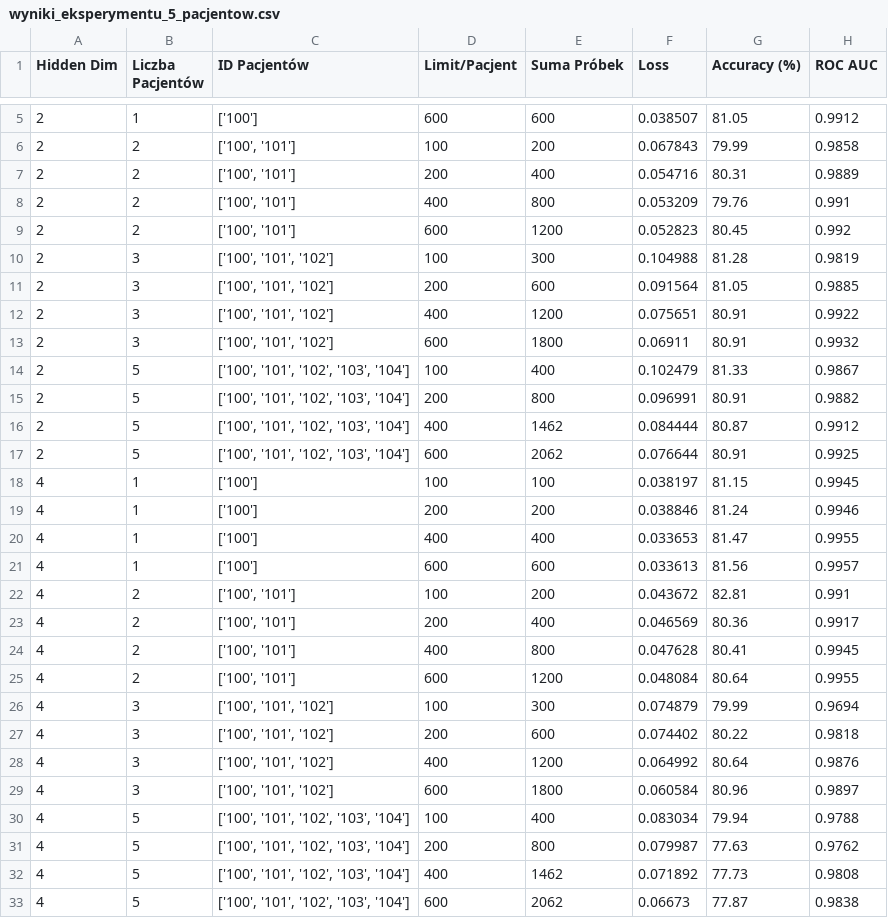
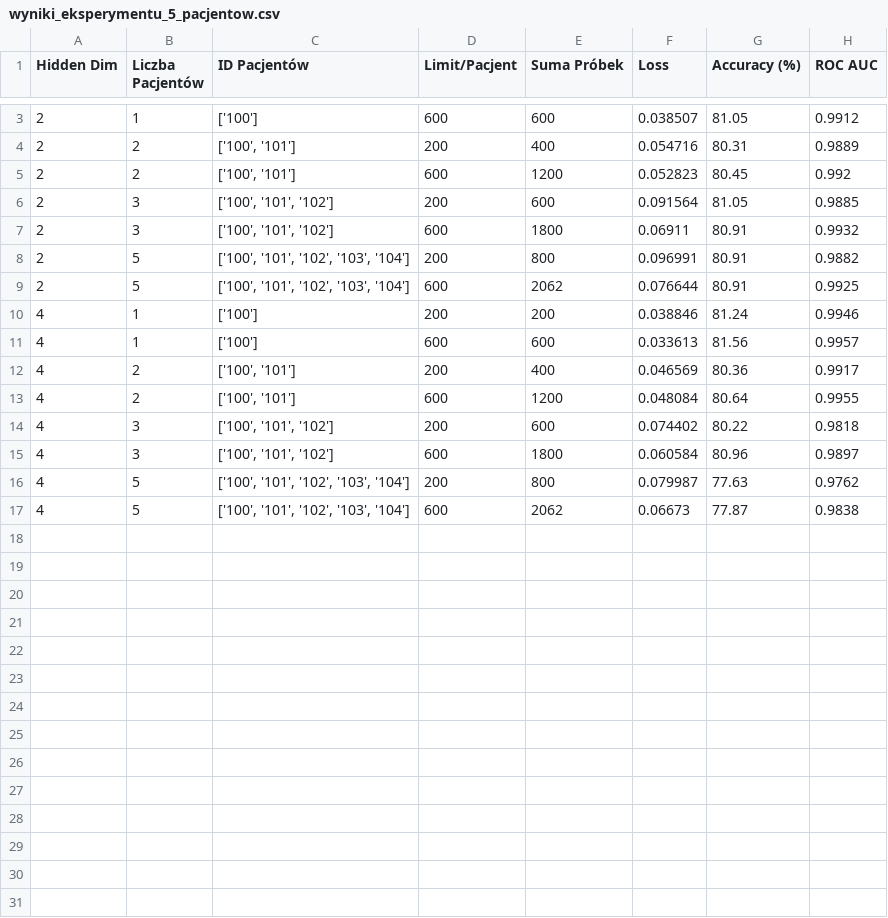
Before and after one commit to marcelbiezunski/quantum_ecg_autoencoder, a CSV file: wyniki_eksperymentu_5_pacjentow.csv, drawn as a sheet; only a part is shown, gaps mark what is left out; the diff covers the shown part only; the diff names each change by its address in the sheet, - before the commit and + after, or states it on an @@ line.

Commit message:
translations etc

```diff
--- a/wyniki_eksperymentu_5_pacjentow.csv
+++ b/wyniki_eksperymentu_5_pacjentow.csv
-row 6: 2 | 2 | ['100', '101'] | 100 | 200 | 0.067843 | 79.99 | 0.9858
-row 8: 2 | 2 | ['100', '101'] | 400 | 800 | 0.053209 | 79.76 | 0.991
-row 10: 2 | 3 | ['100', '101', '102'] | 100 | 300 | 0.104988 | 81.28 | 0.9819
-row 12: 2 | 3 | ['100', '101', '102'] | 400 | 1200 | 0.075651 | 80.91 | 0.9922
-row 14: 2 | 5 | ['100', '101', '102', '103', '104'] | 100 | 400 | 0.102479 | 81.33 | 0.9867
-row 16: 2 | 5 | ['100', '101', '102', '103', '104'] | 400 | 1462 | 0.084444 | 80.87 | 0.9912
-row 18: 4 | 1 | ['100'] | 100 | 100 | 0.038197 | 81.15 | 0.9945
-row 20: 4 | 1 | ['100'] | 400 | 400 | 0.033653 | 81.47 | 0.9955
-row 22: 4 | 2 | ['100', '101'] | 100 | 200 | 0.043672 | 82.81 | 0.991
-row 24: 4 | 2 | ['100', '101'] | 400 | 800 | 0.047628 | 80.41 | 0.9945
-row 26: 4 | 3 | ['100', '101', '102'] | 100 | 300 | 0.074879 | 79.99 | 0.9694
-row 28: 4 | 3 | ['100', '101', '102'] | 400 | 1200 | 0.064992 | 80.64 | 0.9876
-row 30: 4 | 5 | ['100', '101', '102', '103', '104'] | 100 | 400 | 0.083034 | 79.94 | 0.9788
-row 32: 4 | 5 | ['100', '101', '102', '103', '104'] | 400 | 1462 | 0.071892 | 77.73 | 0.9808
```
Also changed, not shown: 2 removed rows elsewhere in this file, 5 other files.
